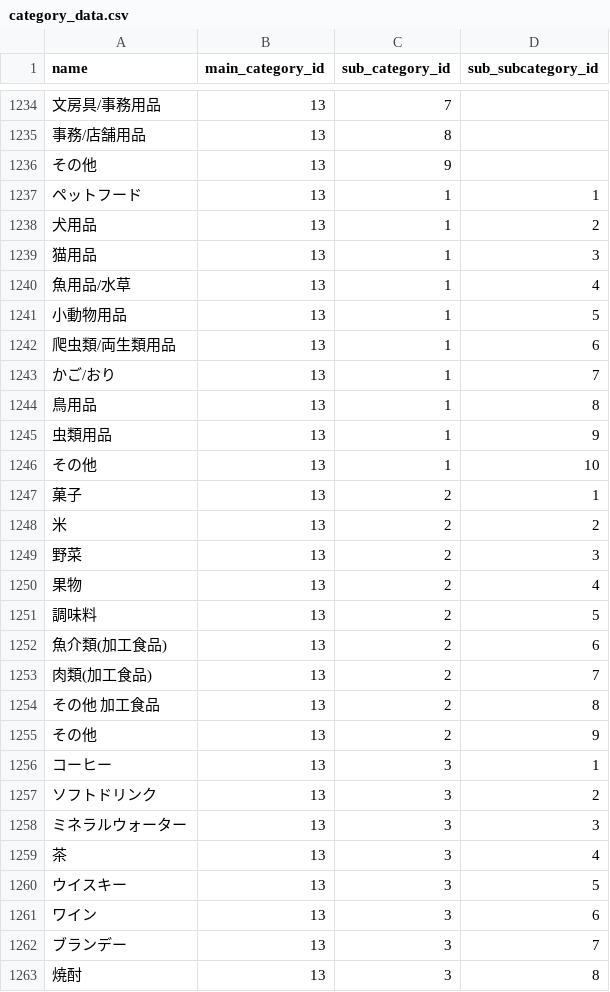
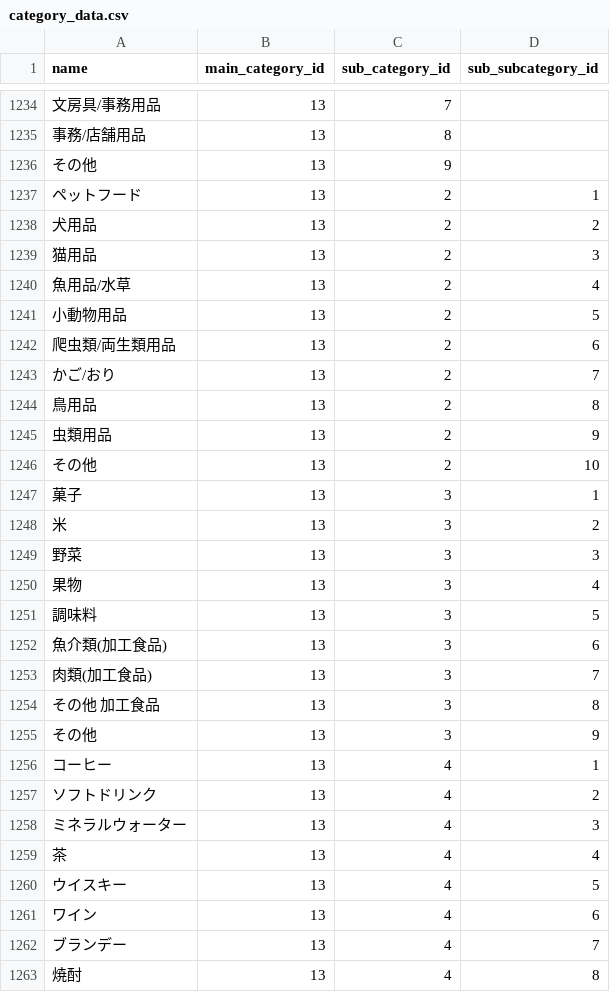
Before and after one commit to ham357/mock_mercari, a CSV file: db/csv/category_data.csv, drawn as a sheet; only a part is shown, gaps mark what is left out; the diff covers the shown part only; the diff names each change by its address in the sheet, - before the commit and + after, or states it on an @@ line.

```diff
--- a/db/csv/category_data.csv
+++ b/db/csv/category_data.csv
-C1237:C1246 (sub_category_id): 1
+C1237:C1246 (sub_category_id): 2
-C1247:C1255 (sub_category_id): 2
+C1247:C1255 (sub_category_id): 3
-C1256:C1263 (sub_category_id): 3
+C1256:C1263 (sub_category_id): 4
```
Also changed, not shown: 30 edited cells elsewhere in this file, 6 other files.
